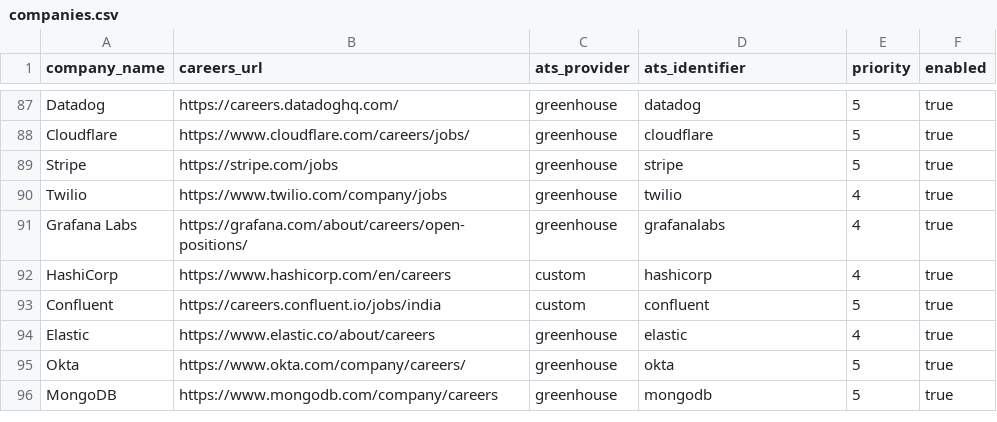
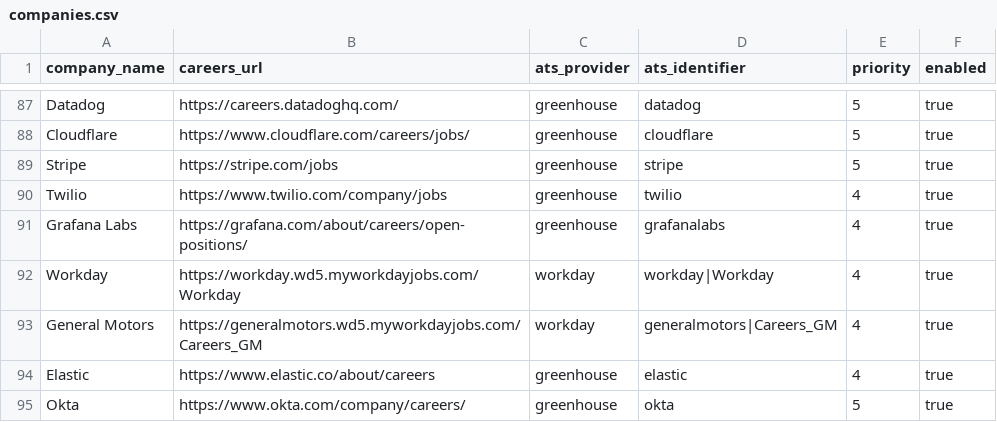
Before and after one commit to chandanvura/JobRadar, a CSV file: companies/companies.csv, drawn as a sheet; only a part is shown, gaps mark what is left out; the shorter side is filled out with more unchanged rows; removed rows and columns are numbered as before the commit, all else as after; the diff names each change by its address in the sheet, - before the commit and + after, or states it on an @@ line.

Commit message:
Replace inaccessible sources with verified Workday boards

```diff
--- a/companies/companies.csv
+++ b/companies/companies.csv
-row 92: HashiCorp | https://www.hashicorp.com/en/careers | custom | hashicorp | 4 | true
-row 93: Confluent | https://careers.confluent.io/jobs/india | custom | confluent | 5 | true
+row 92: Workday | https://workday.wd5.myworkdayjobs.com/Workday | workday | workday|Workday | 4 | true
+row 93: General Motors | https://generalmotors.wd5.myworkdayjobs.com/Careers_GM | workday | generalmotors|Careers_GM | 4 | true
```
